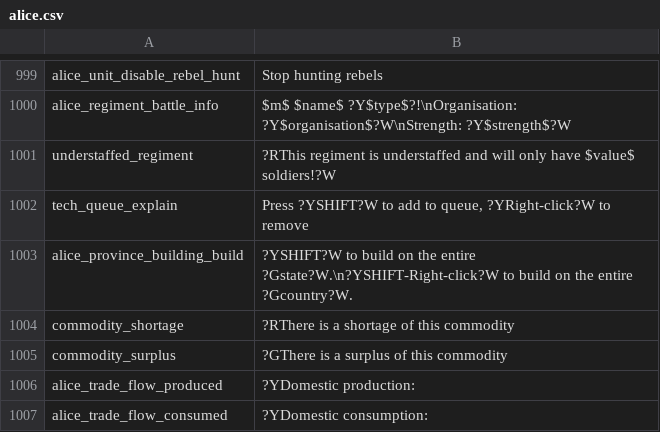
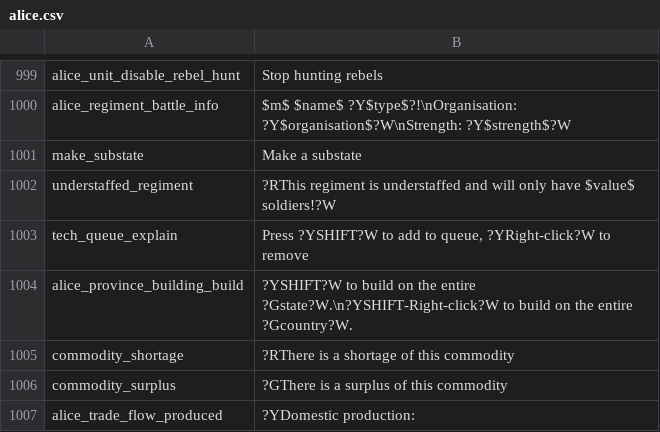
Before and after one commit to schombert/Project-Alice, a CSV file: assets/localisation/en-US/alice.csv, drawn as a sheet; only a part is shown, gaps mark what is left out; the shorter side is filled out with more unchanged rows.

```diff
--- a/assets/localisation/en-US/alice.csv
+++ b/assets/localisation/en-US/alice.csv
@@ -1000,2 +1000,3 @@ alice_unit_disable_rebel_hunt;Stop hunting rebels
 alice_regiment_battle_info;$m$ $name$ ?Y$type$?!\nOrganisation: ?Y$organisation$?W\nStrength: ?Y$strength$?W
+make_substate;Make a substate
 understaffed_regiment;?RThis regiment is understaffed and will only have $value$ soldiers!?W
```
Also changed, not shown: 5 other files.
